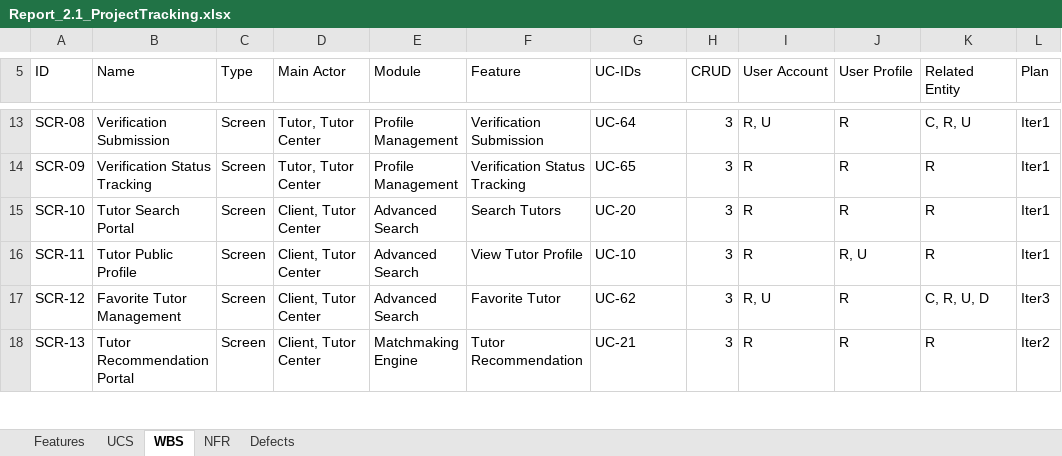
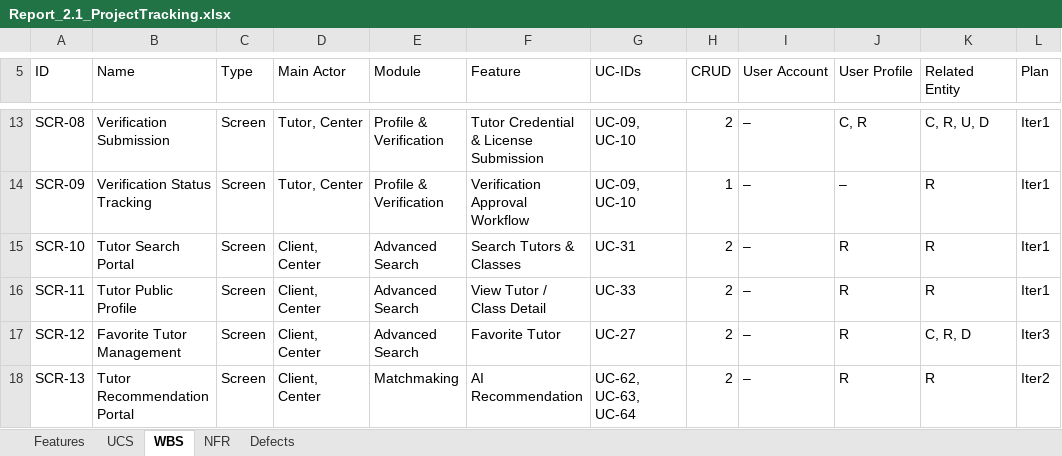
Before and after one commit to Kiennt1152/Tutor-Connect-System-TCS-, an Excel workbook: docs/Report_2.1_ProjectTracking.xlsx, sheet WBS, drawn as a sheet; only a part is shown, gaps mark what is left out; values as stored, in another font and other column widths than the file's, no cell formats; charts and pictures not drawn; the diff covers the shown part only; the diff names each change by its address in the sheet, - before the commit and + after, or states it on an @@ line.

```diff
--- a/docs/Report_2.1_ProjectTracking.xlsx (sheet WBS)
+++ b/docs/Report_2.1_ProjectTracking.xlsx (sheet WBS)
-D13:D14 (Main Actor): Tutor, Tutor Center
+D13:D14 (Main Actor): Tutor, Center
-E13:E14 (Module): Profile Management
+E13:E14 (Module): Profile & Verification
-F13 (Feature): Verification Submission
+F13 (Feature): Tutor Credential & License Submission
-G13 (UC-IDs): UC-64
+G13 (UC-IDs): UC-09, UC-10
-H13 (CRUD): 3
+H13 (CRUD): 2
-I13 (User Account): R, U
+I13 (User Account): –
-J13 (User Profile): R
+J13 (User Profile): C, R
-K13 (Related Entity): C, R, U
+K13 (Related Entity): C, R, U, D
-F14 (Feature): Verification Status Tracking
+F14 (Feature): Verification Approval Workflow
-G14 (UC-IDs): UC-65
+G14 (UC-IDs): UC-09, UC-10
-H14 (CRUD): 3
+H14 (CRUD): 1
-I14:I16 (User Account): R
+I14:I16 (User Account): –
-J14 (User Profile): R
+J14 (User Profile): –
-D15:D18 (Main Actor): Client, Tutor Center
+D15:D18 (Main Actor): Client, Center
-F15 (Feature): Search Tutors
+F15 (Feature): Search Tutors & Classes
-G15 (UC-IDs): UC-20
+G15 (UC-IDs): UC-31
-H15:H18 (CRUD): 3
+H15:H18 (CRUD): 2
-F16 (Feature): View Tutor Profile
+F16 (Feature): View Tutor / Class Detail
-G16 (UC-IDs): UC-10
+G16 (UC-IDs): UC-33
-J16 (User Profile): R, U
+J16 (User Profile): R
-G17 (UC-IDs): UC-62
+G17 (UC-IDs): UC-27
-I17 (User Account): R, U
+I17 (User Account): –
-K17 (Related Entity): C, R, U, D
+K17 (Related Entity): C, R, D
-E18 (Module): Matchmaking Engine
+E18 (Module): Matchmaking
-F18 (Feature): Tutor Recommendation
+F18 (Feature): AI Recommendation
-G18 (UC-IDs): UC-21
+G18 (UC-IDs): UC-62, UC-63, UC-64
-I18 (User Account): R
+I18 (User Account): –
```
Also changed, not shown: 3 added rows, 3 removed rows and 482 edited cells elsewhere in this sheet, sheet UCS, sheet Features, sheet Defects, sheet NFR, cell formats, formulas that keep their value, charts or pictures, 17 other files.
